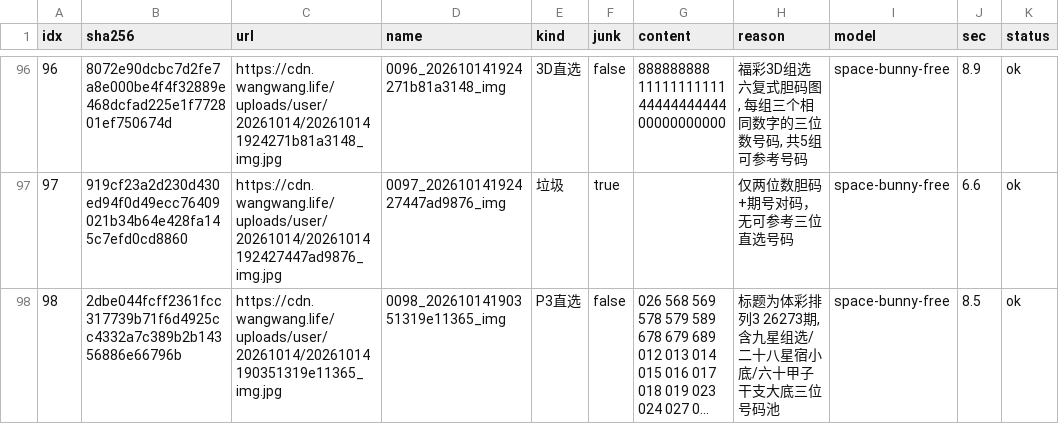
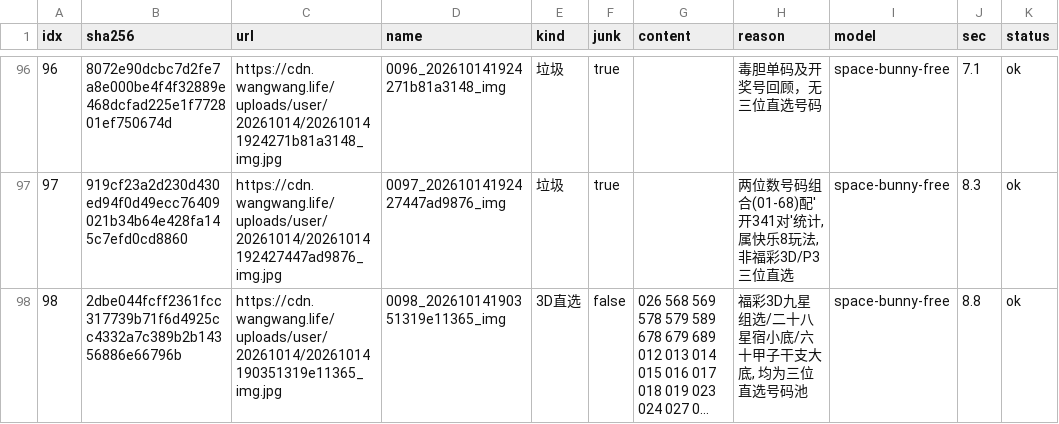
Before and after one commit to helenpayne/zlg-scope-a, a CSV file: experiments/vision_2663478.csv, drawn as a sheet; only a part is shown, gaps mark what is left out; long unchanged cells end in …; the diff covers the shown part only; the diff names each change by its address in the sheet, - before the commit and + after, or states it on an @@ line.

```diff
--- a/experiments/vision_2663478.csv
+++ b/experiments/vision_2663478.csv
-E96 (kind): 3D直选
+E96 (kind): 垃圾
-F96 (junk): false
+F96 (junk): true
-G96 (content): 888888888 11111111111 44444444444 00000000000
+G96 (content): (empty)
-H96 (reason): 福彩3D组选六复式胆码图, 每组三个相同数字的三位数号码, 共5组可参考号码
+H96 (reason): 毒胆单码及开奖号回顾，无三位直选号码
-J96 (sec): 8.9
+J96 (sec): 7.1
-H97 (reason): 仅两位数胆码+期号对码，无可参考三位直选号码
+H97 (reason): 两位数号码组合(01-68)配'开341对'统计,属快乐8玩法, 非福彩3D/P3三位直选
-J97 (sec): 6.6
+J97 (sec): 8.3
-E98 (kind): P3直选
+E98 (kind): 3D直选
-H98 (reason): 标题为体彩排列3 26273期, 含九星组选/二十八星宿小底/六十甲子干支大底三位号码池
+H98 (reason): 福彩3D九星组选/二十八星宿小底/六十甲子干支大底, 均为三位直选号码池
-J98 (sec): 8.5
+J98 (sec): 8.8
```
Also changed, not shown: 125 edited cells elsewhere in this file.
